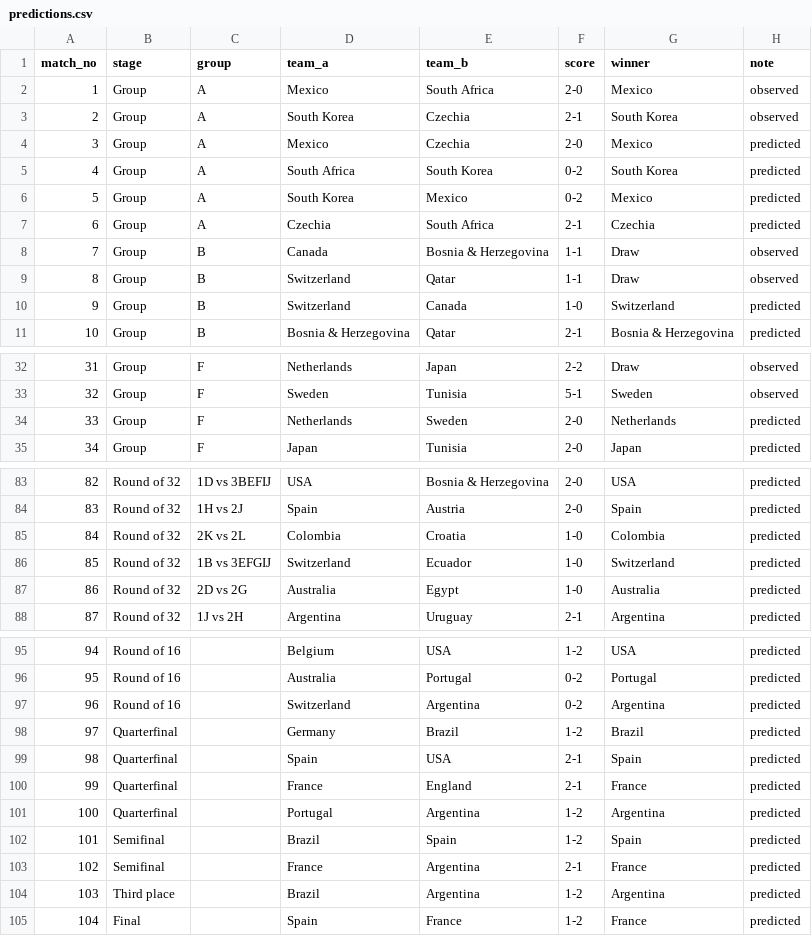
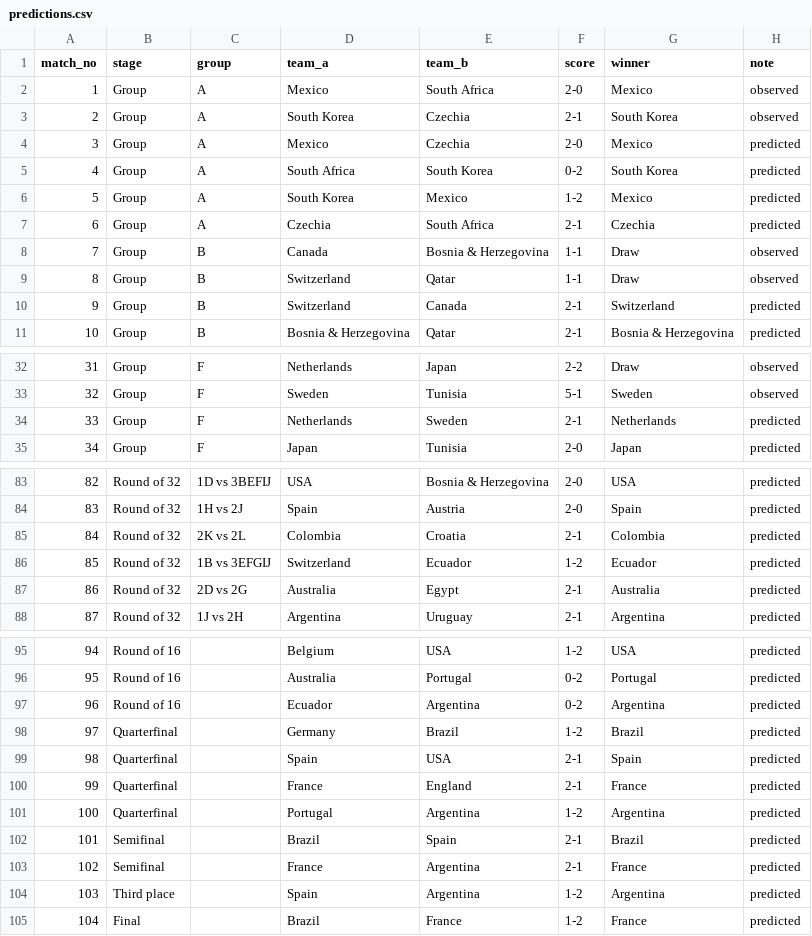
Before and after one commit to kylianmarceau/FIFA-WC-Simulation, a CSV file: predictions.csv, drawn as a sheet; only a part is shown, gaps mark what is left out; the diff covers the shown part only.

Commit message:
Improve World Cup prediction calibration

```diff
--- a/predictions.csv
+++ b/predictions.csv
@@ -5,3 +5,3 @@ match_no,stage,group,team_a,team_b,score,winner,note
 4,Group,A,South Africa,South Korea,0-2,South Korea,predicted
-5,Group,A,South Korea,Mexico,0-2,Mexico,predicted
+5,Group,A,South Korea,Mexico,1-2,Mexico,predicted
 6,Group,A,Czechia,South Africa,2-1,Czechia,predicted
@@ -9,3 +9,3 @@ match_no,stage,group,team_a,team_b,score,winner,note
 8,Group,B,Switzerland,Qatar,1-1,Draw,observed
-9,Group,B,Switzerland,Canada,1-0,Switzerland,predicted
+9,Group,B,Switzerland,Canada,2-1,Switzerland,predicted
 10,Group,B,Bosnia & Herzegovina,Qatar,2-1,Bosnia & Herzegovina,predicted
@@ -33,3 +33,3 @@ match_no,stage,group,team_a,team_b,score,winner,note
 32,Group,F,Sweden,Tunisia,5-1,Sweden,observed
-33,Group,F,Netherlands,Sweden,2-0,Netherlands,predicted
+33,Group,F,Netherlands,Sweden,2-1,Netherlands,predicted
 34,Group,F,Japan,Tunisia,2-0,Japan,predicted
@@ -84,5 +84,5 @@ match_no,stage,group,team_a,team_b,score,winner,note
 83,Round of 32,1H vs 2J,Spain,Austria,2-0,Spain,predicted
-84,Round of 32,2K vs 2L,Colombia,Croatia,1-0,Colombia,predicted
-85,Round of 32,1B vs 3EFGIJ,Switzerland,Ecuador,1-0,Switzerland,predicted
-86,Round of 32,2D vs 2G,Australia,Egypt,1-0,Australia,predicted
+84,Round of 32,2K vs 2L,Colombia,Croatia,2-1,Colombia,predicted
+85,Round of 32,1B vs 3EFGIJ,Switzerland,Ecuador,1-2,Ecuador,predicted
+86,Round of 32,2D vs 2G,Australia,Egypt,2-1,Australia,predicted
 87,Round of 32,1J vs 2H,Argentina,Uruguay,2-1,Argentina,predicted
@@ -96,3 +96,3 @@ match_no,stage,group,team_a,team_b,score,winner,note
 95,Round of 16,,Australia,Portugal,0-2,Portugal,predicted
-96,Round of 16,,Switzerland,Argentina,0-2,Argentina,predicted
+96,Round of 16,,Ecuador,Argentina,0-2,Argentina,predicted
 97,Quarterfinal,,Germany,Brazil,1-2,Brazil,predicted
@@ -101,5 +101,5 @@ match_no,stage,group,team_a,team_b,score,winner,note
 100,Quarterfinal,,Portugal,Argentina,1-2,Argentina,predicted
-101,Semifinal,,Brazil,Spain,1-2,Spain,predicted
+101,Semifinal,,Brazil,Spain,2-1,Brazil,predicted
 102,Semifinal,,France,Argentina,2-1,France,predicted
-103,Third place,,Brazil,Argentina,1-2,Argentina,predicted
-104,Final,,Spain,France,1-2,France,predicted
+103,Third place,,Spain,Argentina,1-2,Argentina,predicted
+104,Final,,Brazil,France,1-2,France,predicted
```
Also changed, not shown: 4 edited cells elsewhere in this file, 3 other files.
